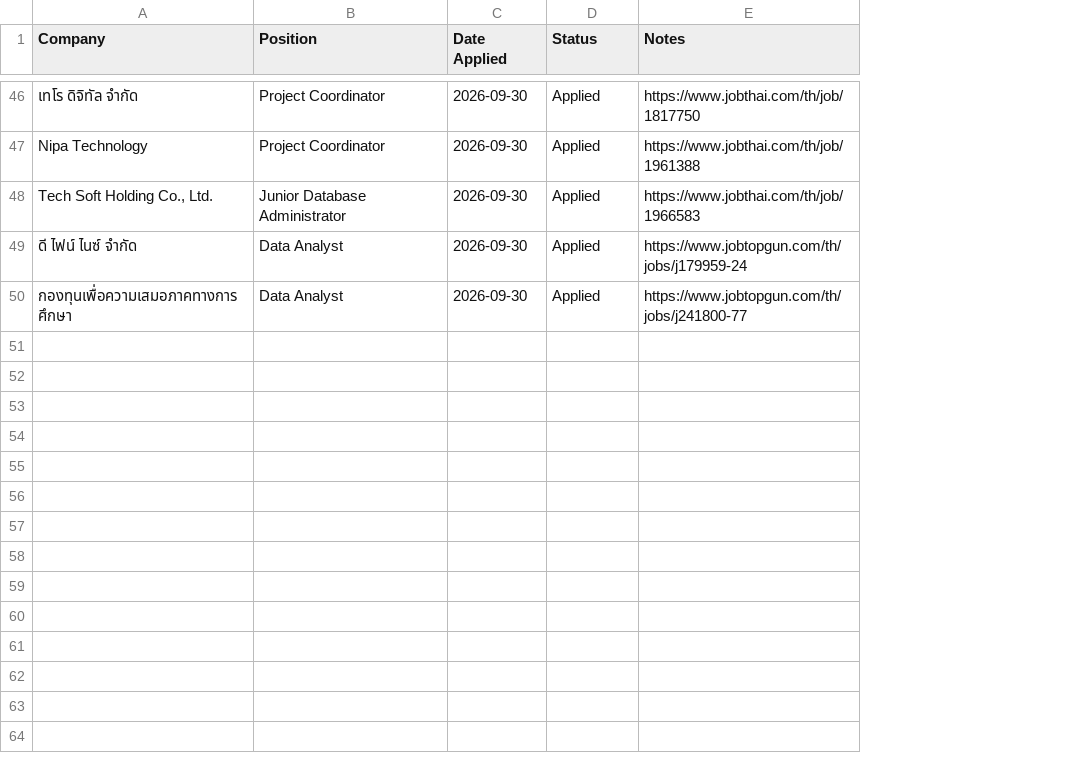
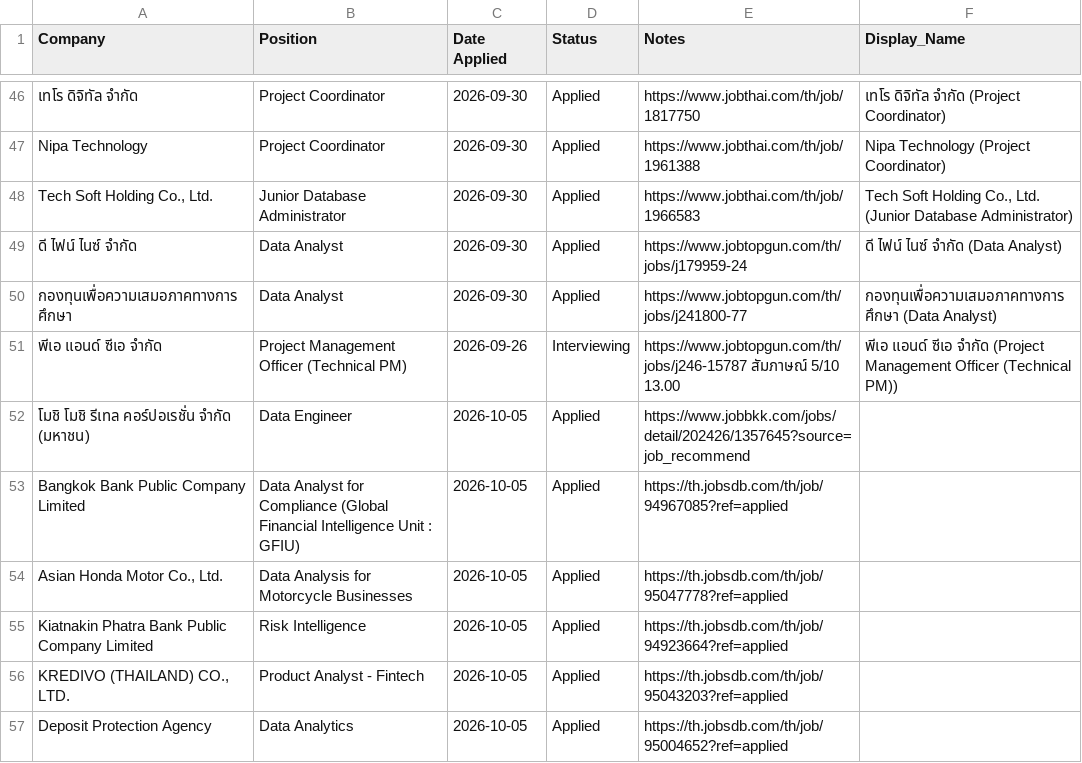
Before and after one commit to wsin0003-Melamine/job_tracking, a CSV file: job_applications.csv, drawn as a sheet; only a part is shown, gaps mark what is left out; the diff covers the shown part only; the diff names each change by its address in the sheet, - before the commit and + after, or states it on an @@ line.

Commit message:
updated_job_5/10

```diff
--- a/job_applications.csv
+++ b/job_applications.csv
+column F (Display_Name), rows 46-50: เทโร ดิจิทัล จำกัด (Project Coordinator) | Nipa Technology (Project Coordinator) | Tech Soft Holding Co., Ltd. (Junior Database Administrator) | ดี ไฟน์ ไนซ์ จำกัด (Data Analyst) | กองทุนเพื่อความเสมอภาคทางการศึกษา (Data Analyst)
+row 51: พีเอ แอนด์ ซีเอ จำกัด | Project Management Officer (Technical PM) | 2026-09-26 | Interviewing | https://www.jobtopgun.com/th/jobs/j246-15787 สัมภาษณ์ 5/10 13.00 | พีเอ แอนด์ ซีเอ จำกัด (Project Management Officer (Technical PM))
+row 52: โมชิ โมชิ รีเทล คอร์ปอเรชั่น จำกัด (มหาชน) | Data Engineer | 2026-10-05 | Applied | https://www.jobbkk.com/jobs/detail/202426/1357645?source=job_recommend
+row 53: Bangkok Bank Public Company Limited | Data Analyst for Compliance (Global Financial Intelligence Unit : GFIU) | 2026-10-05 | Applied | https://th.jobsdb.com/th/job/94967085?ref=applied
+row 54: Asian Honda Motor Co., Ltd. | Data Analysis for Motorcycle Businesses | 2026-10-05 | Applied | https://th.jobsdb.com/th/job/95047778?ref=applied
+row 55: Kiatnakin Phatra Bank Public Company Limited | Risk Intelligence | 2026-10-05 | Applied | https://th.jobsdb.com/th/job/94923664?ref=applied
+row 56: KREDIVO (THAILAND) CO., LTD. | Product Analyst - Fintech | 2026-10-05 | Applied | https://th.jobsdb.com/th/job/95043203?ref=applied
+row 57: Deposit Protection Agency | Data Analytics | 2026-10-05 | Applied | https://th.jobsdb.com/th/job/95004652?ref=applied
```
Also changed, not shown: 6 added rows and 3 edited cells elsewhere in this file.
